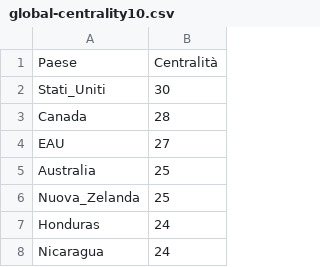
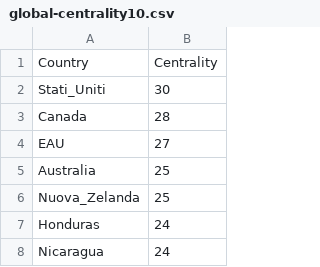
Before and after one commit to gabriele11231/SpotifyGlobalAnalyses, a CSV file: Dataset/global-centrality/global-centrality10.csv, drawn as a sheet; only a part is shown; removed rows and columns are numbered as before the commit, all else as after; the diff names each change by its address in the sheet, - before the commit and + after, or states it on an @@ line.

Commit message:
Change of dataset header, add of Glb-Centrality

```diff
--- a/Dataset/global-centrality/global-centrality10.csv
+++ b/Dataset/global-centrality/global-centrality10.csv
-row 1: Paese | Centralità
+row 1: Country | Centrality
```
Also changed, not shown: Dataset/global-centrality/global-centrality11.csv, Dataset/global-centrality/global-centrality12.csv, 48 other files.
